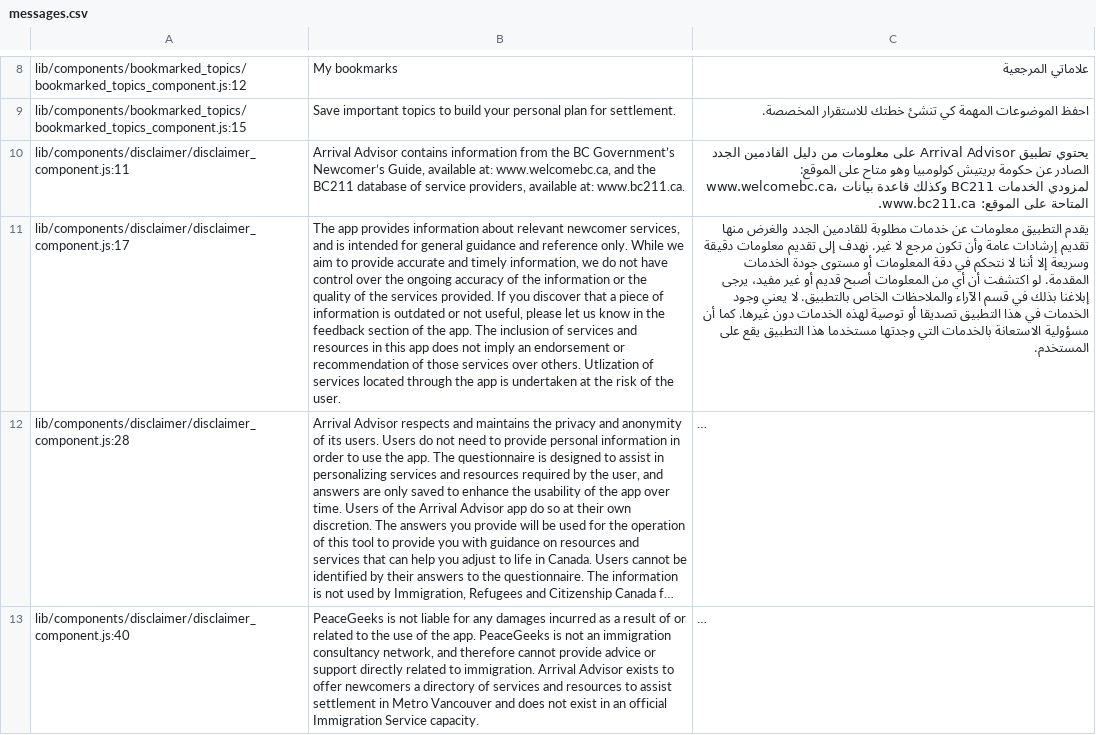
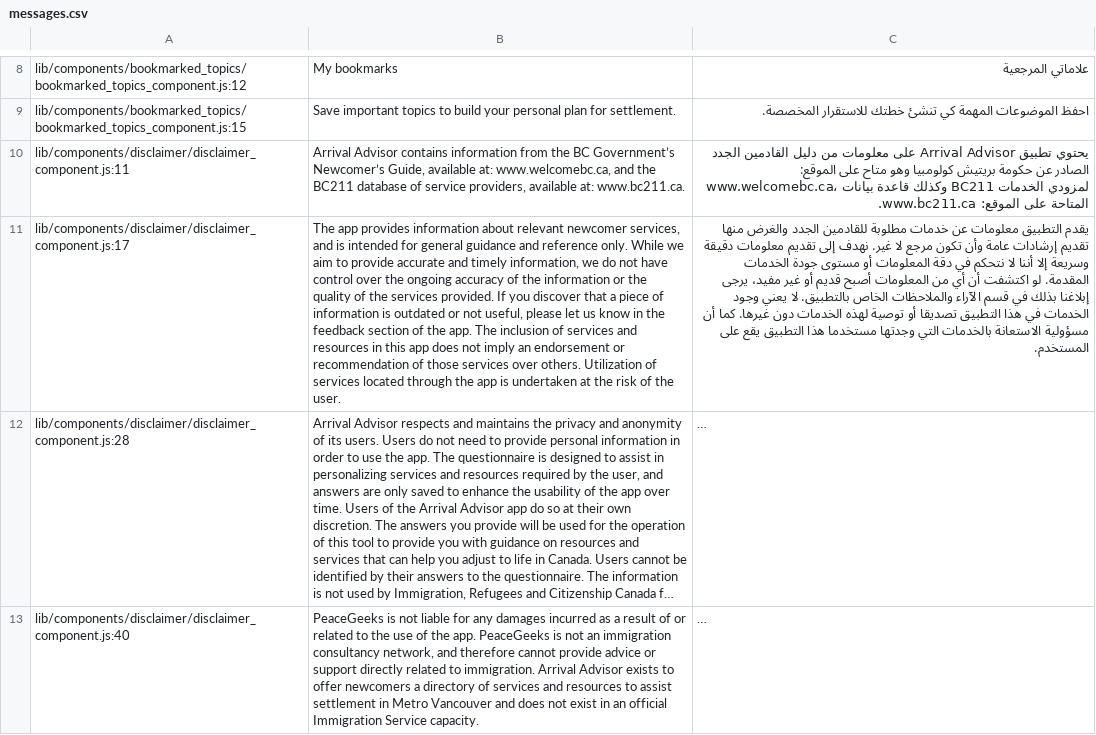
Before and after one commit to pg-irc/pathways-frontend, a CSV file: locale/ar/messages.csv, drawn as a sheet; only a part is shown, gaps mark what is left out; long unchanged cells end in …; the diff names each change by its address in the sheet, - before the commit and + after, or states it on an @@ line.

```diff
--- a/locale/ar/messages.csv
+++ b/locale/ar/messages.csv
-B11: …over others. Utlization of services…
+B11: …over others. Utilization of services…
```
Also changed, not shown: locale/en/messages.csv, locale/fr/messages.csv, 5 other files.
